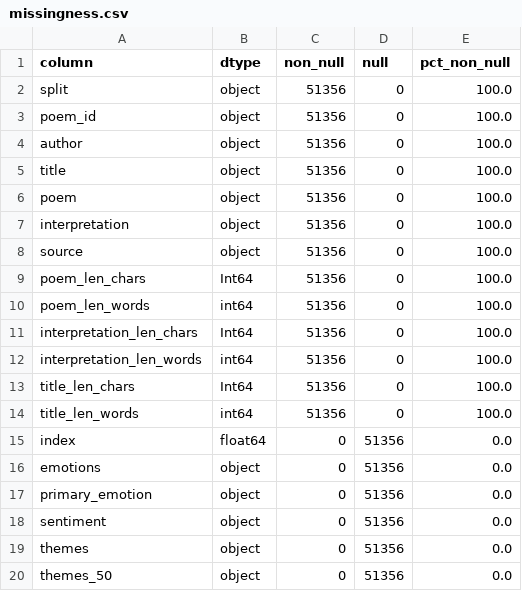
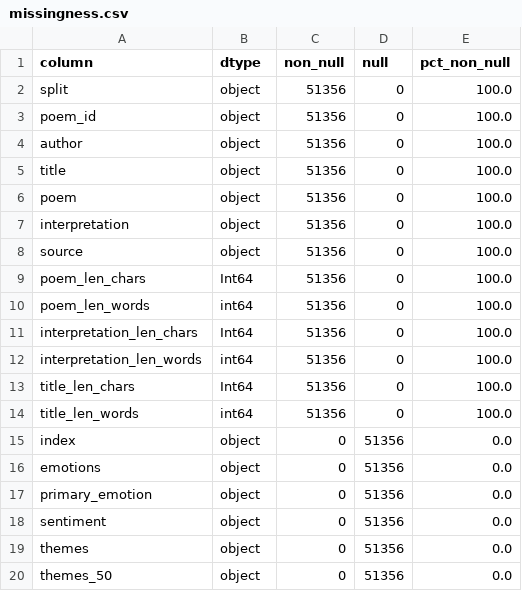
Before and after one commit to Wang-Haining/fine-grained-poetry-interpretation, a CSV file: stats_out/missingness.csv, drawn as a sheet.

Commit message:
feat: add stats

```diff
--- a/stats_out/missingness.csv
+++ b/stats_out/missingness.csv
@@ -14,3 +14,3 @@ title_len_chars,Int64,51356,0,100.0
 title_len_words,int64,51356,0,100.0
-index,float64,0,51356,0.0
+index,object,0,51356,0.0
 emotions,object,0,51356,0.0
```
Also changed, not shown: 1 other file.
